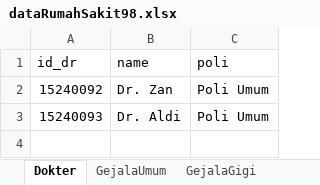
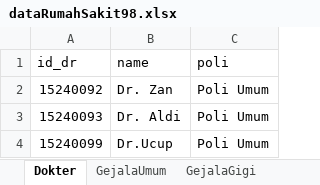
Before and after one commit to fauzanakbarwijaya/DiagnosaPenyakit, an Excel workbook: medical_data/dataRumahSakit98.xlsx, sheet Dokter, drawn as a sheet; values as stored, in another font and other column widths than the file's, no borders; the diff names each change by its address in the sheet, - before the commit and + after, or states it on an @@ line.

```diff
--- a/medical_data/dataRumahSakit98.xlsx (sheet Dokter)
+++ b/medical_data/dataRumahSakit98.xlsx (sheet Dokter)
+row 4: 15240099 | Dr.Ucup | Poli Umum
```
Also changed, not shown: 6 other files.
